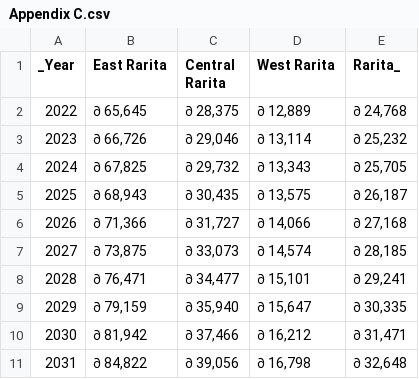
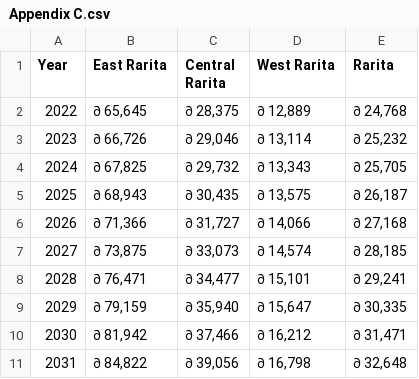
Before and after one commit to ACTL4001-T1-2022/Group-123-Consulting, a CSV file: Appendix C.csv, drawn as a sheet.

Commit message:
Update Appendix C.csv

```diff
--- a/Appendix C.csv
+++ b/Appendix C.csv
@@ -1,2 +1,2 @@
-_Year,East Rarita,Central Rarita,West Rarita,Rarita_
+Year,East Rarita,Central Rarita,West Rarita,Rarita
 2022,"∂ 65,645","∂ 28,375","∂ 12,889","∂ 24,768"
```
